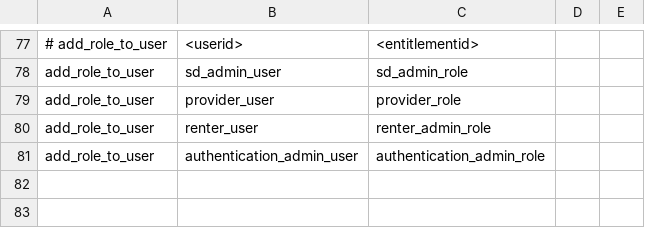
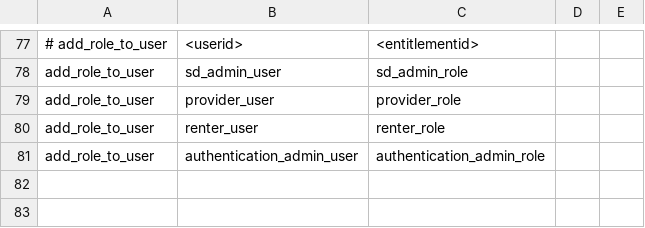
Before and after one commit to danielcarreong/cscie97, a CSV file: authentication2.csv, drawn as a sheet; only a part is shown, gaps mark what is left out.

```diff
--- a/authentication2.csv
+++ b/authentication2.csv
@@ -79,3 +79,3 @@ add_role_to_user, sd_admin_user, sd_admin_role,,
 add_role_to_user, provider_user, provider_role,,
-add_role_to_user, renter_user, renter_admin_role,,
+add_role_to_user, renter_user, renter_role,,
 add_role_to_user, authentication_admin_user, authentication_admin_role,,
```
Also changed, not shown: 28 other files.
